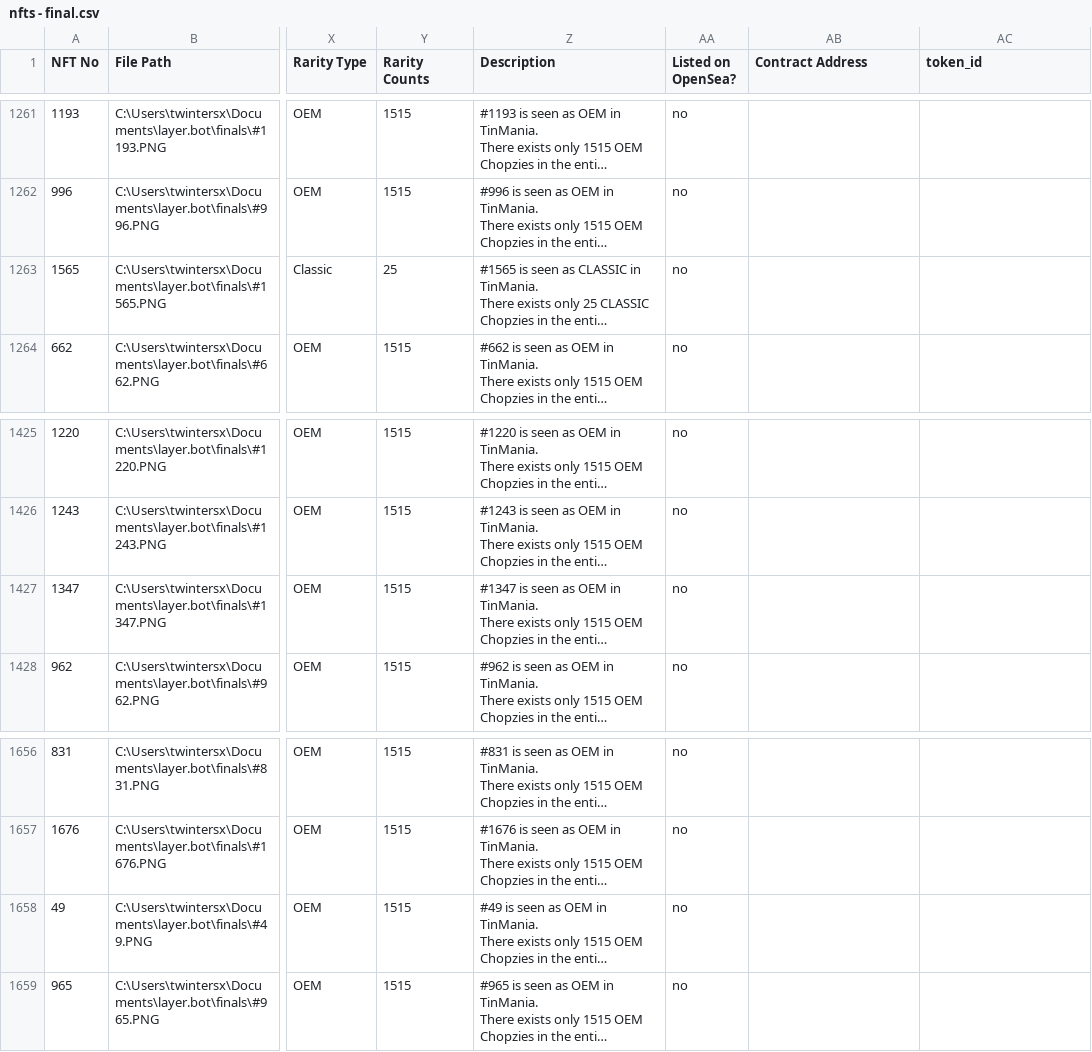
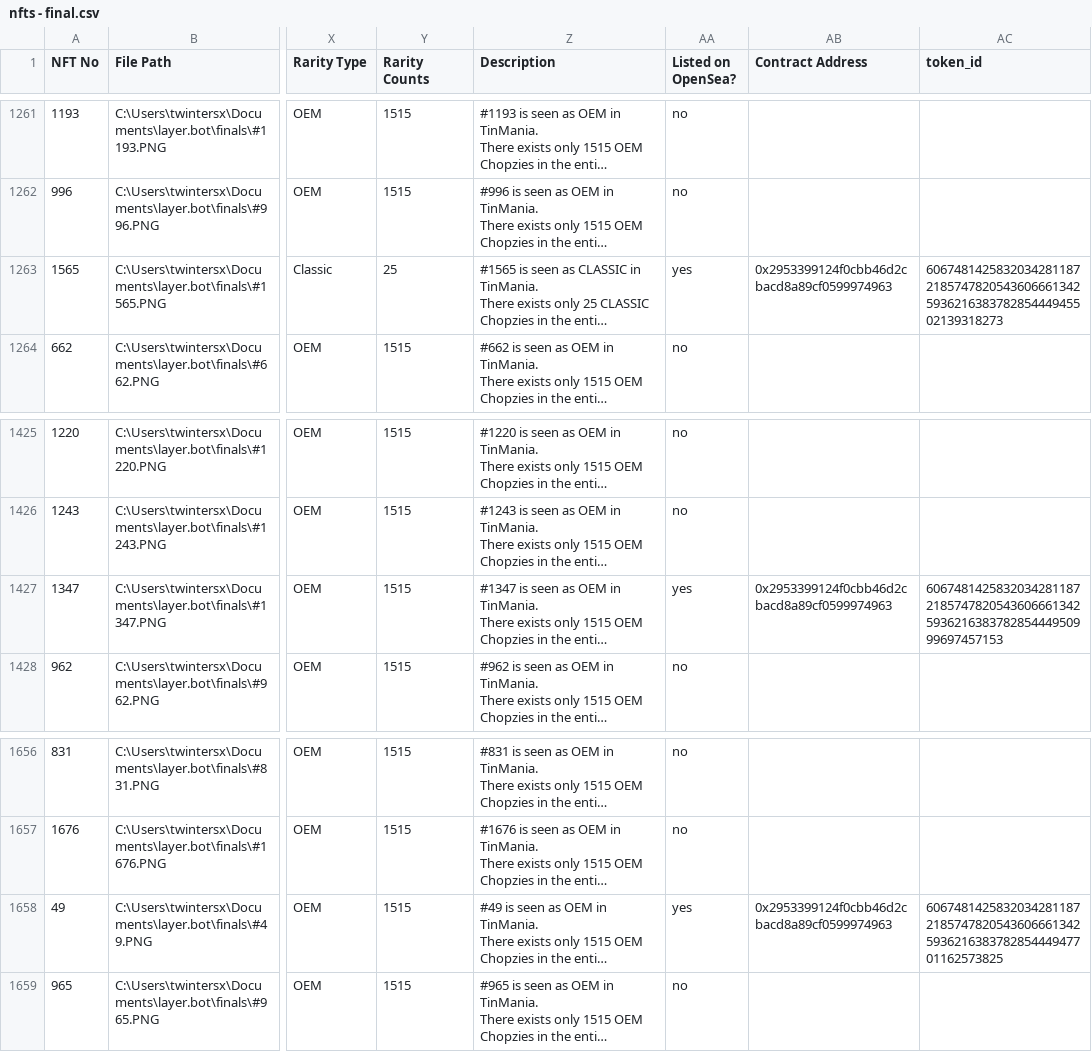
Before and after one commit to twintersx/layer.bot, a CSV file: nfts - final.csv, drawn as a sheet; only a part is shown, gaps mark what is left out; long unchanged cells end in …; the diff covers the shown part only; the diff names each change by its address in the sheet, - before the commit and + after, or states it on an @@ line.

```diff
--- a/nfts - final.csv
+++ b/nfts - final.csv
-AA1263 (Listed on OpenSea?): no
+AA1263 (Listed on OpenSea?): yes
-AB1263 (Contract Address): (empty)
+AB1263 (Contract Address): 0x2953399124f0cbb46d2cbacd8a89cf0599974963
-AC1263 (token_id): (empty)
+AC1263 (token_id): 60674814258320342811872185747820543606661342593621638378285444945502139318273
-AA1427 (Listed on OpenSea?): no
+AA1427 (Listed on OpenSea?): yes
-AB1427 (Contract Address): (empty)
+AB1427 (Contract Address): 0x2953399124f0cbb46d2cbacd8a89cf0599974963
-AC1427 (token_id): (empty)
+AC1427 (token_id): 60674814258320342811872185747820543606661342593621638378285444950999697457153
-AA1658 (Listed on OpenSea?): no
+AA1658 (Listed on OpenSea?): yes
-AB1658 (Contract Address): (empty)
+AB1658 (Contract Address): 0x2953399124f0cbb46d2cbacd8a89cf0599974963
-AC1658 (token_id): (empty)
+AC1658 (token_id): 60674814258320342811872185747820543606661342593621638378285444947701162573825
```
Also changed, not shown: 15 edited cells elsewhere in this file.
